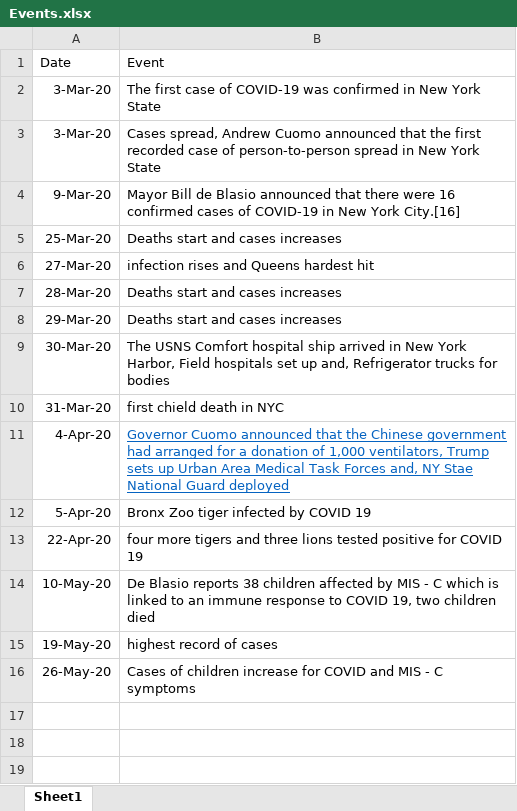
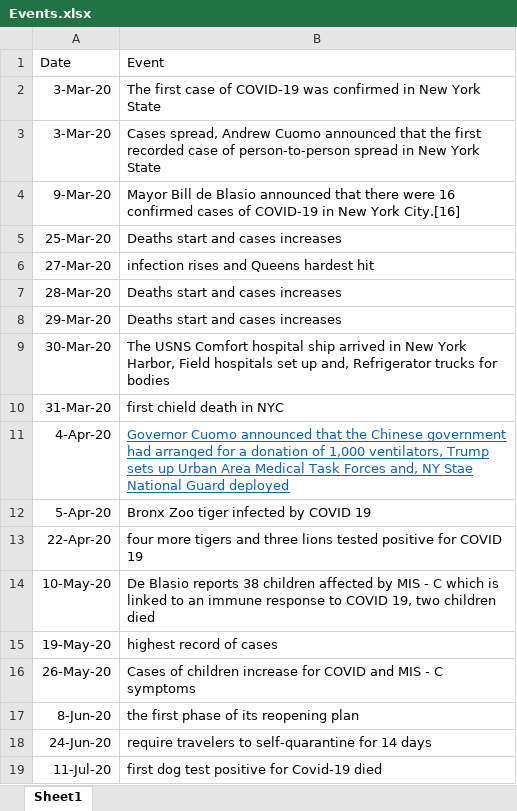
Before and after one commit to TZstatsADS/Fall2020-Project2-group7, an Excel workbook: data/Events.xlsx, sheet Sheet1, drawn as a sheet; values as stored, in another font and other column widths than the file's, no borders; the diff names each change by its address in the sheet, - before the commit and + after, or states it on an @@ line.

Commit message:
add data

```diff
--- a/data/Events.xlsx (sheet Sheet1)
+++ b/data/Events.xlsx (sheet Sheet1)
+row 17: 8-Jun-20 | the first phase of its reopening plan
+row 18: 24-Jun-20 | require travelers to self-quarantine for 14 days
+row 19: 11-Jul-20 | first dog test positive for Covid-19 died
```
Also changed, not shown: 1 other file.
